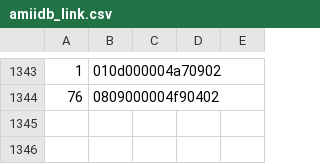
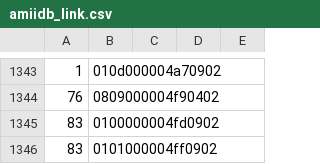
Before and after one commit to leanderson2021/pixl.js, a CSV file: fw/data/amiidb_link.csv, drawn as a sheet; only a part is shown, gaps mark what is left out.

```diff
--- a/fw/data/amiidb_link.csv
+++ b/fw/data/amiidb_link.csv
@@ -1344 +1344,3 @@
 76,0809000004f90402,,,
+83,0100000004fd0902,,,
+83,0101000004ff0902,,,
```
Also changed, not shown: fw/data/amiidb_amiibo.csv, fw/data/amiidb_game.csv, 3 other files.
